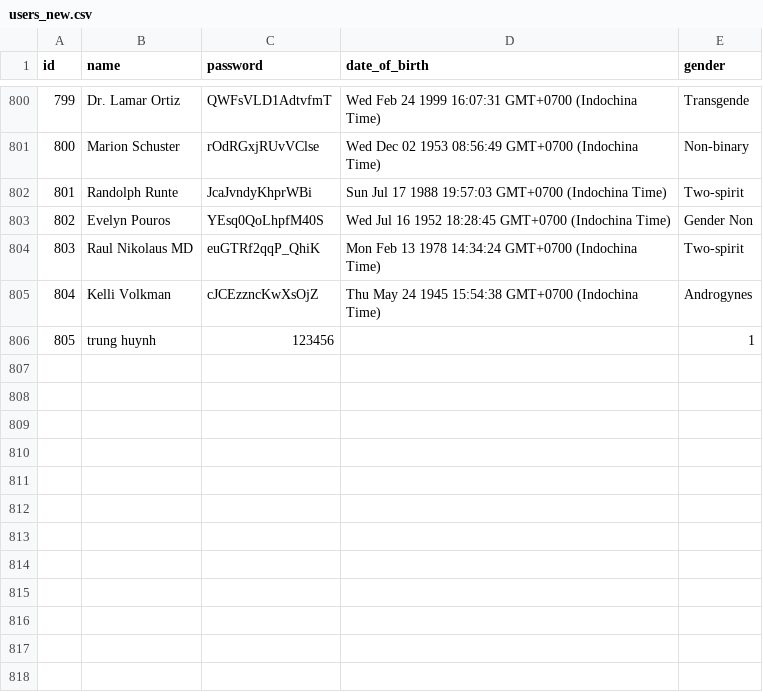
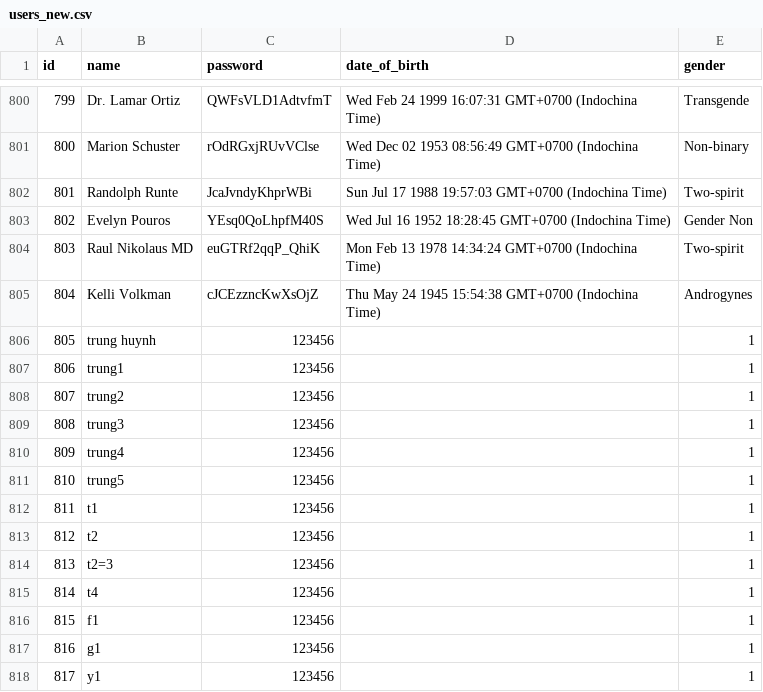
Before and after one commit to trung3ky/back-end, a CSV file: data/users_new.csv, drawn as a sheet; only a part is shown, gaps mark what is left out; the diff names each change by its address in the sheet, - before the commit and + after, or states it on an @@ line.

```diff
--- a/data/users_new.csv
+++ b/data/users_new.csv
+row 807: 806 | trung1 | 123456 |  | 1
+row 808: 807 | trung2 | 123456 |  | 1
+row 809: 808 | trung3 | 123456 |  | 1
+row 810: 809 | trung4 | 123456 |  | 1
+row 811: 810 | trung5 | 123456 |  | 1
+row 812: 811 | t1 | 123456 |  | 1
+row 813: 812 | t2 | 123456 |  | 1
+row 814: 813 | t2=3 | 123456 |  | 1
+row 815: 814 | t4 | 123456 |  | 1
+row 816: 815 | f1 | 123456 |  | 1
+row 817: 816 | g1 | 123456 |  | 1
+row 818: 817 | y1 | 123456 |  | 1
```
Also changed, not shown: data/ratings_new.csv, 5 other files.
